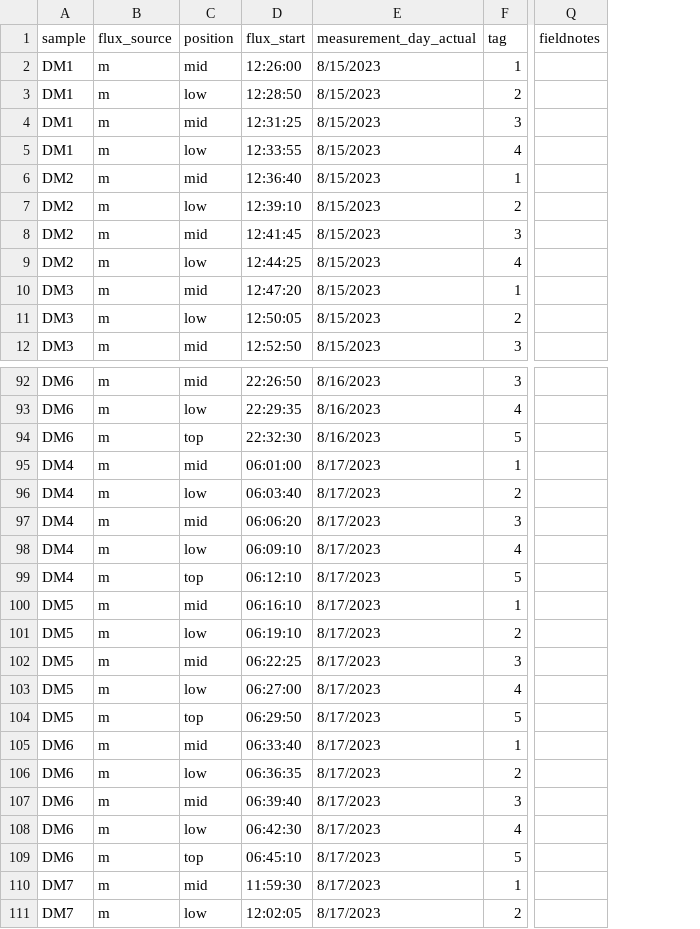
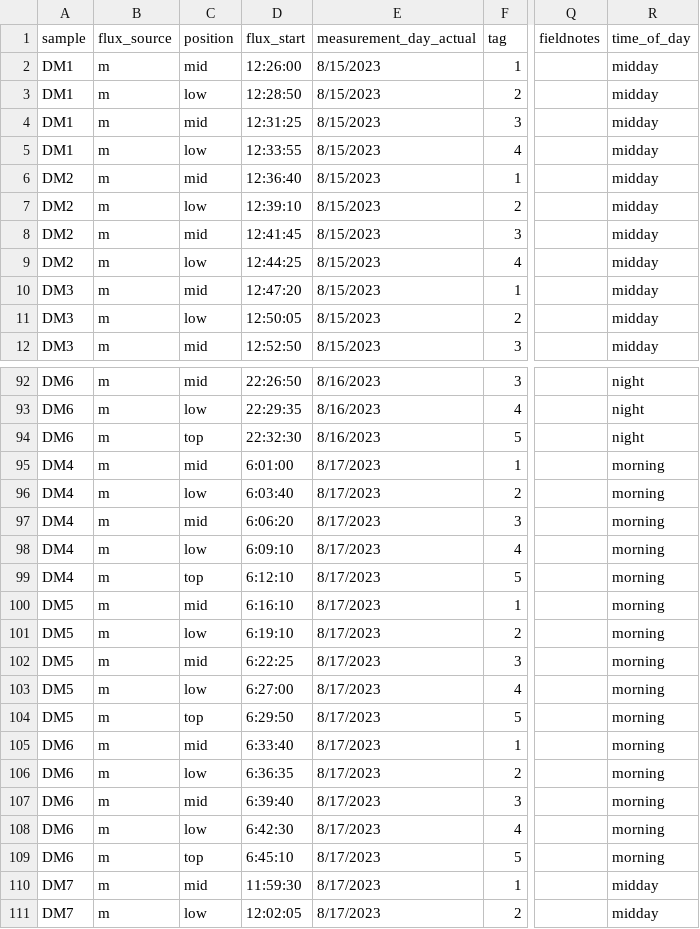
Before and after one commit to ayatsko/TMI_flux, a CSV file: data/TMI_flux_metadata_aug_daily.csv, drawn as a sheet; only a part is shown, gaps mark what is left out; the diff covers the shown part only; the diff names each change by its address in the sheet, - before the commit and + after, or states it on an @@ line.

Commit message:
reorganize repofor seasonal and daily processing

```diff
--- a/data/TMI_flux_metadata_aug_daily.csv
+++ b/data/TMI_flux_metadata_aug_daily.csv
+column R (time_of_day), rows 2-12: all midday; rows 92-111: night | night | night | morning | morning | morning | morning | morning | morning | morning | morning | morning | morning | morning | morning | morning | morning | morning | midday | midday
-D95 (flux_start): 06:01:00
+D95 (flux_start): 6:01:00
-D96 (flux_start): 06:03:40
+D96 (flux_start): 6:03:40
-D97 (flux_start): 06:06:20
+D97 (flux_start): 6:06:20
-D98 (flux_start): 06:09:10
+D98 (flux_start): 6:09:10
-D99 (flux_start): 06:12:10
+D99 (flux_start): 6:12:10
-D100 (flux_start): 06:16:10
+D100 (flux_start): 6:16:10
-D101 (flux_start): 06:19:10
+D101 (flux_start): 6:19:10
-D102 (flux_start): 06:22:25
+D102 (flux_start): 6:22:25
-D103 (flux_start): 06:27:00
+D103 (flux_start): 6:27:00
-D104 (flux_start): 06:29:50
+D104 (flux_start): 6:29:50
-D105 (flux_start): 06:33:40
+D105 (flux_start): 6:33:40
-D106 (flux_start): 06:36:35
+D106 (flux_start): 6:36:35
-D107 (flux_start): 06:39:40
+D107 (flux_start): 6:39:40
-D108 (flux_start): 06:42:30
+D108 (flux_start): 6:42:30
-D109 (flux_start): 06:45:10
+D109 (flux_start): 6:45:10
```
Also changed, not shown: 27 edited cells elsewhere in this file, data/TMI_flux_metadata_aug.csv, data/TMI_flux_metadata_nov22.csv, 23 other files.
